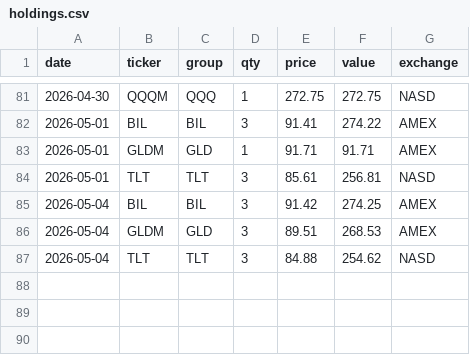
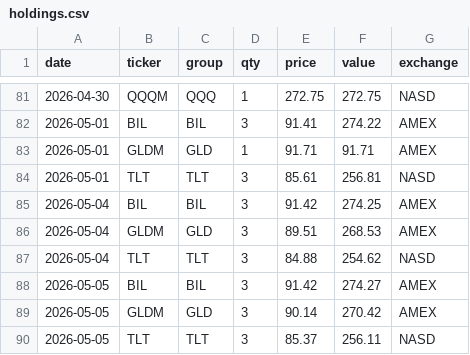
Before and after one commit to phj1120/classicQuant, a CSV file: data/holdings.csv, drawn as a sheet; only a part is shown, gaps mark what is left out.

```diff
--- a/data/holdings.csv
+++ b/data/holdings.csv
@@ -87 +87,4 @@ date,ticker,group,qty,price,value,exchange
 2026-05-04,TLT,TLT,3,84.88,254.62,NASD
+2026-05-05,BIL,BIL,3,91.42,274.27,AMEX
+2026-05-05,GLDM,GLD,3,90.14,270.42,AMEX
+2026-05-05,TLT,TLT,3,85.37,256.11,NASD
```
Also changed, not shown: data/audit_log.csv, data/ohlc_history.csv, 8 other files.
